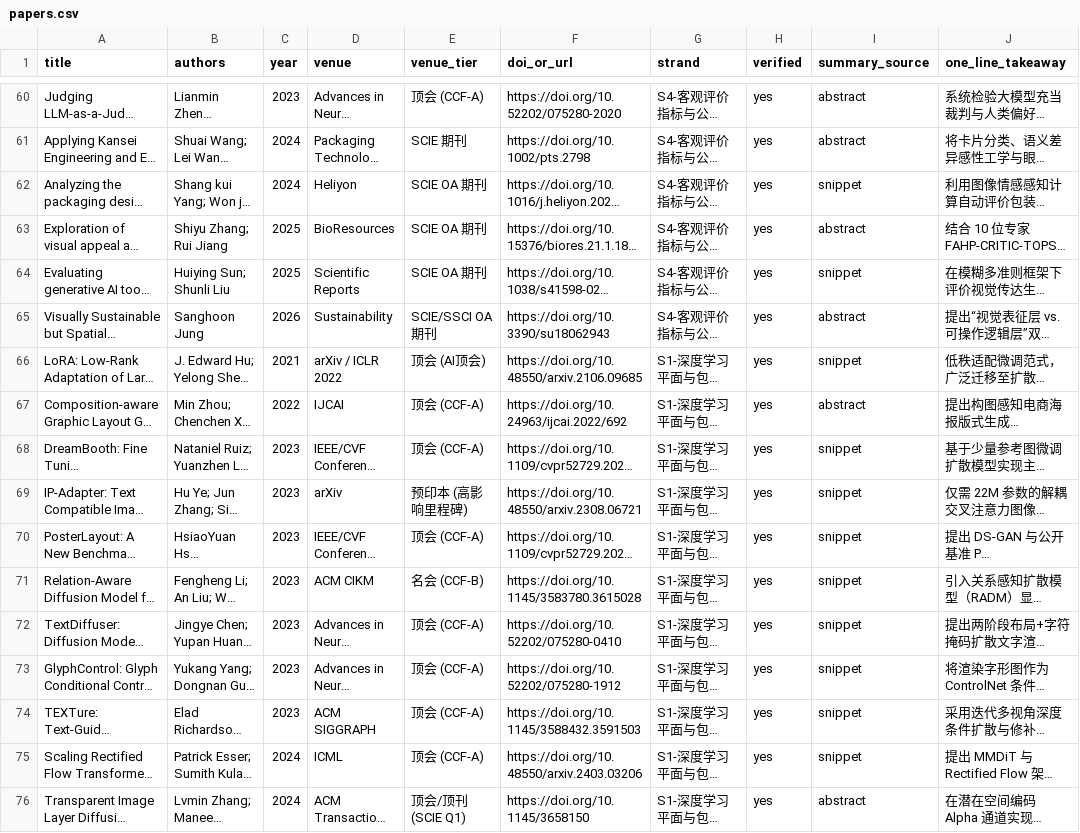
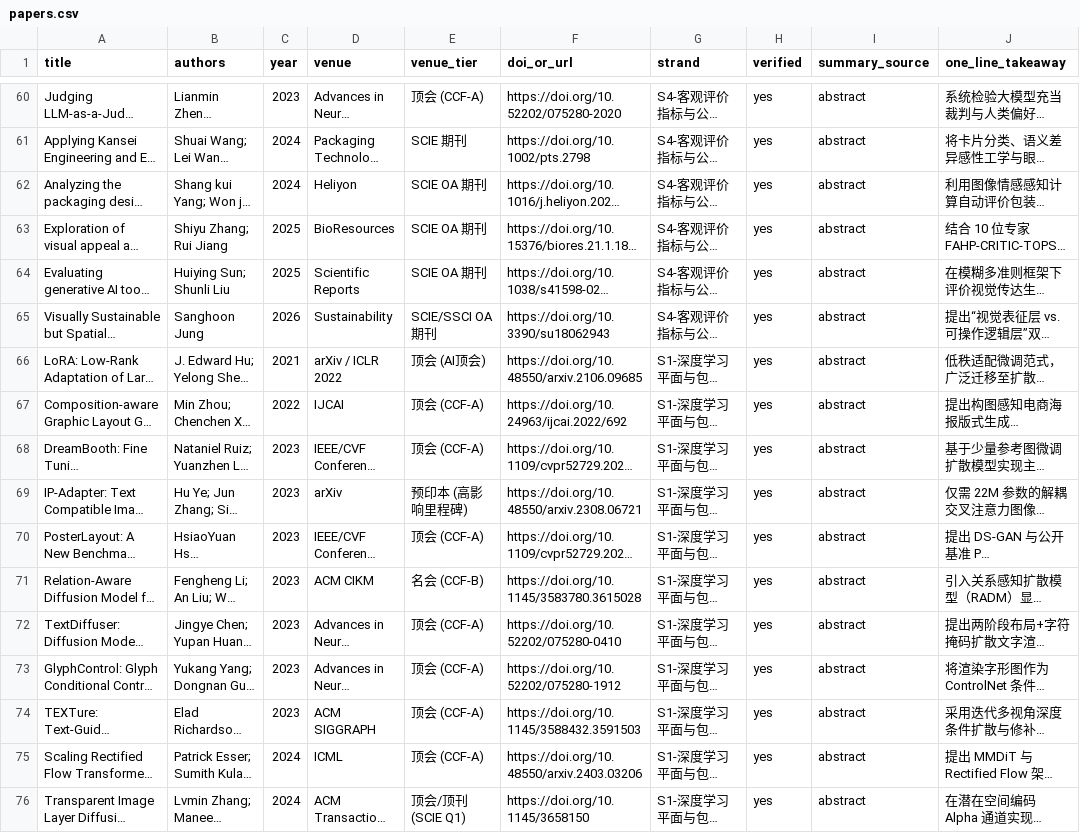
Before and after one commit to Casey-sketch-cyber/ai-design, a CSV file: literature/papers.csv, drawn as a sheet; only a part is shown, gaps mark what is left out; long unchanged cells end in …; the diff covers the shown part only; the diff names each change by its address in the sheet, - before the commit and + after, or states it on an @@ line.

```diff
--- a/literature/papers.csv
+++ b/literature/papers.csv
-I62 (summary_source): snippet
+I62 (summary_source): abstract
-I64 (summary_source): snippet
+I64 (summary_source): abstract
-I66 (summary_source): snippet
+I66 (summary_source): abstract
-I68:I75 (summary_source): snippet
+I68:I75 (summary_source): abstract
```
Also changed, not shown: 7 added rows and 36 edited cells elsewhere in this file, 7 other files.
